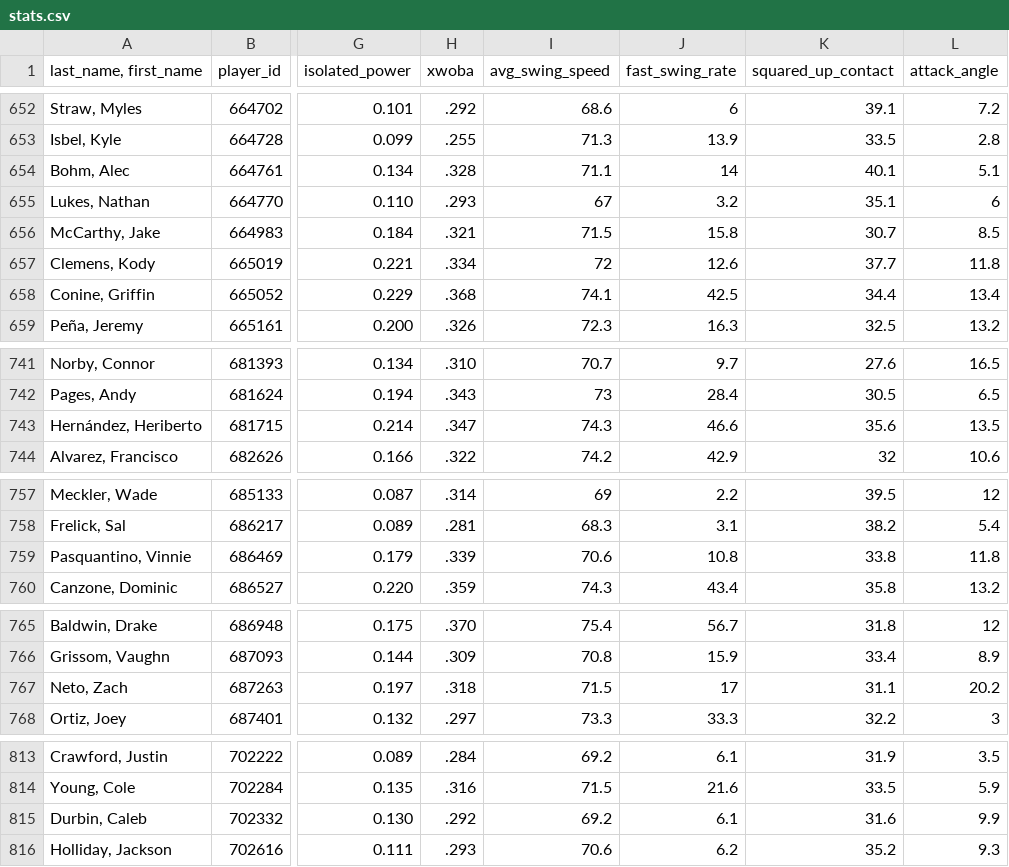
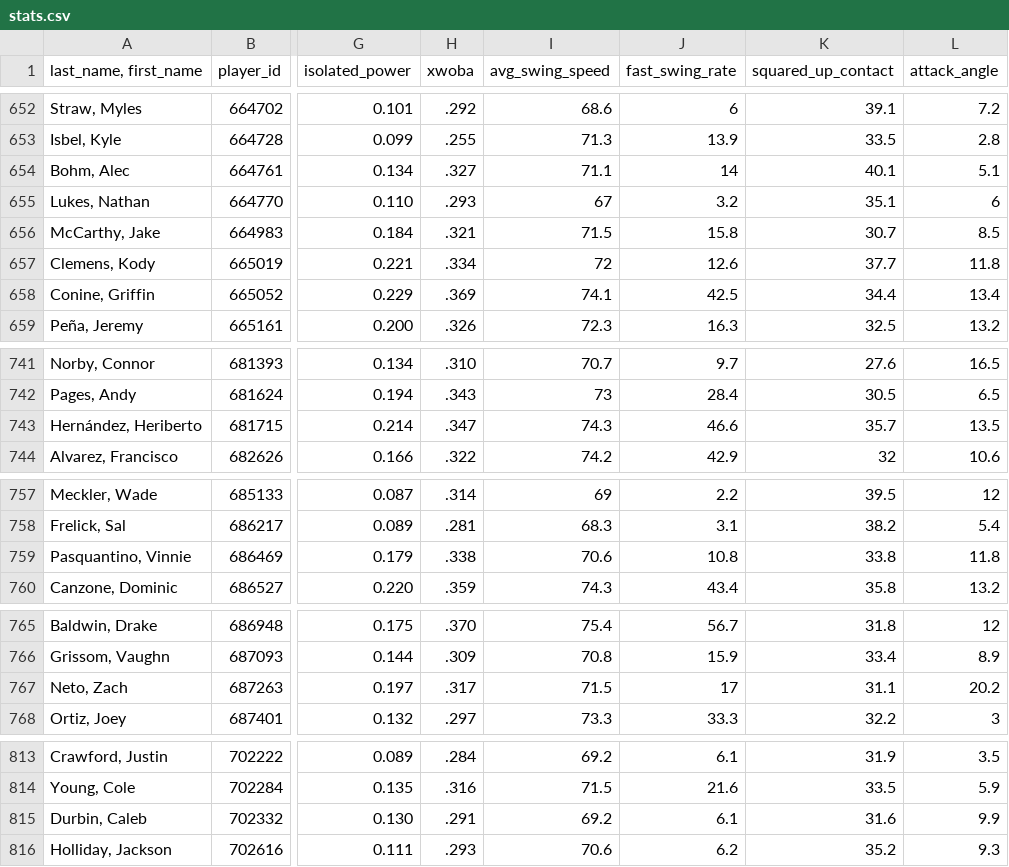
Before and after one commit to JunruWu/mlb-player-similarity, a CSV file: data/stats.csv, drawn as a sheet; only a part is shown, gaps mark what is left out; the diff names each change by its address in the sheet, - before the commit and + after, or states it on an @@ line.

```diff
--- a/data/stats.csv
+++ b/data/stats.csv
-H654 (xwoba): .328
+H654 (xwoba): .327
-H658 (xwoba): .368
+H658 (xwoba): .369
-K743 (squared_up_contact): 35.6
+K743 (squared_up_contact): 35.7
-H759 (xwoba): .339
+H759 (xwoba): .338
-H767 (xwoba): .318
+H767 (xwoba): .317
-H815 (xwoba): .292
+H815 (xwoba): .291
```
